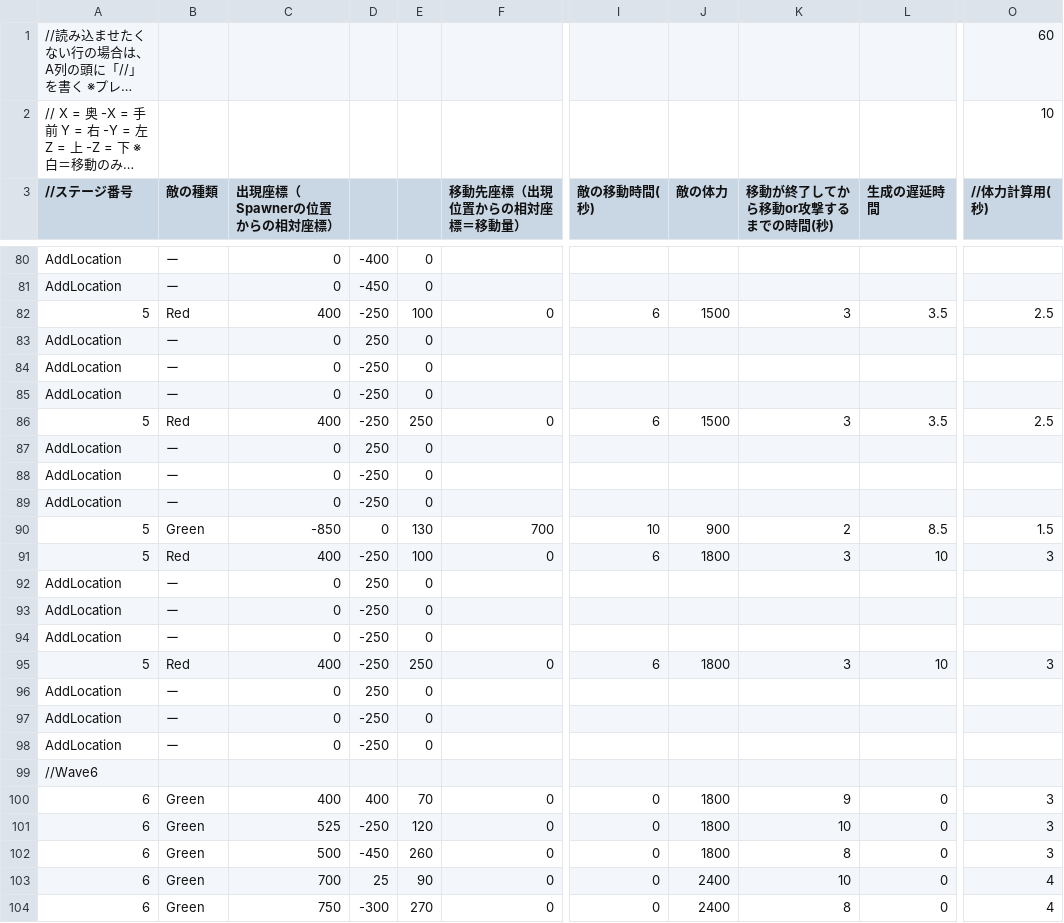
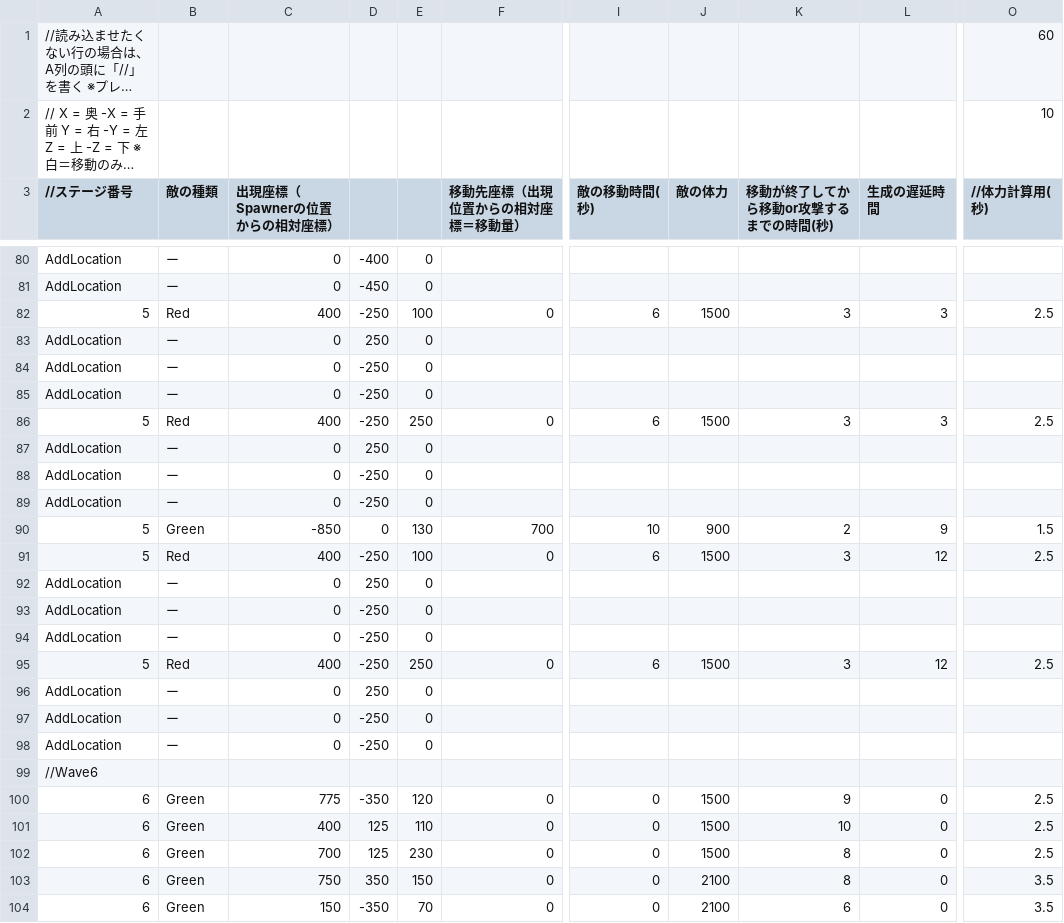
Before and after one commit to CarbonColor/GhostBurster_2, a CSV file: Content/GameData/EnemySpawnData.csv, drawn as a sheet; only a part is shown, gaps mark what is left out; long unchanged cells end in …; the diff covers the shown part only; the diff names each change by its address in the sheet, - before the commit and + after, or states it on an @@ line.

```diff
--- a/Content/GameData/EnemySpawnData.csv
+++ b/Content/GameData/EnemySpawnData.csv
-L82 (生成の遅延時間): 3.5
+L82 (生成の遅延時間): 3
-L86 (生成の遅延時間): 3.5
+L86 (生成の遅延時間): 3
-L90 (生成の遅延時間): 8.5
+L90 (生成の遅延時間): 9
-J91 (敵の体力): 1800
+J91 (敵の体力): 1500
-L91 (生成の遅延時間): 10
+L91 (生成の遅延時間): 12
-O91 (//体力計算用(秒)): 3
+O91 (//体力計算用(秒)): 2.5
-J95 (敵の体力): 1800
+J95 (敵の体力): 1500
-L95 (生成の遅延時間): 10
+L95 (生成の遅延時間): 12
-O95 (//体力計算用(秒)): 3
+O95 (//体力計算用(秒)): 2.5
-C100 (出現座標（Spawnerの位置からの相対座標）): 400
+C100 (出現座標（Spawnerの位置からの相対座標）): 775
-D100: 400
+D100: -350
-E100: 70
+E100: 120
-J100:J102 (敵の体力): 1800
+J100:J102 (敵の体力): 1500
-O100:O102 (//体力計算用(秒)): 3
+O100:O102 (//体力計算用(秒)): 2.5
-C101 (出現座標（Spawnerの位置からの相対座標）): 525
+C101 (出現座標（Spawnerの位置からの相対座標）): 400
-D101: -250
+D101: 125
-E101: 120
+E101: 110
-C102 (出現座標（Spawnerの位置からの相対座標）): 500
+C102 (出現座標（Spawnerの位置からの相対座標）): 700
-D102: -450
+D102: 125
-E102: 260
+E102: 230
-C103 (出現座標（Spawnerの位置からの相対座標）): 700
+C103 (出現座標（Spawnerの位置からの相対座標）): 750
-D103: 25
+D103: 350
-E103: 90
+E103: 150
-J103:J104 (敵の体力): 2400
+J103:J104 (敵の体力): 2100
-K103 (移動が終了してから移動or攻撃するまでの時間(秒)): 10
+K103 (移動が終了してから移動or攻撃するまでの時間(秒)): 8
-O103:O104 (//体力計算用(秒)): 4
+O103:O104 (//体力計算用(秒)): 3.5
-C104 (出現座標（Spawnerの位置からの相対座標）): 750
+C104 (出現座標（Spawnerの位置からの相対座標）): 150
-D104: -300
+D104: -350
-E104: 270
+E104: 70
-K104 (移動が終了してから移動or攻撃するまでの時間(秒)): 8
+K104 (移動が終了してから移動or攻撃するまでの時間(秒)): 6
```
Also changed, not shown: 132 edited cells elsewhere in this file, 17 other files.
